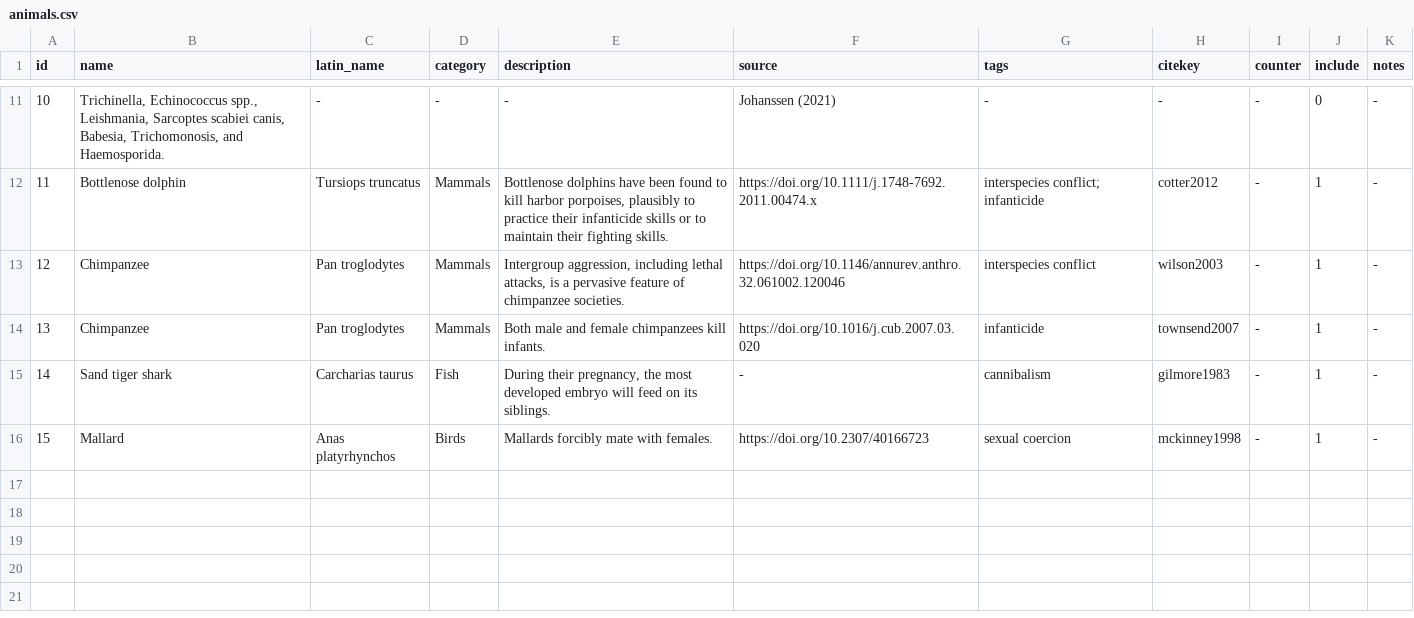
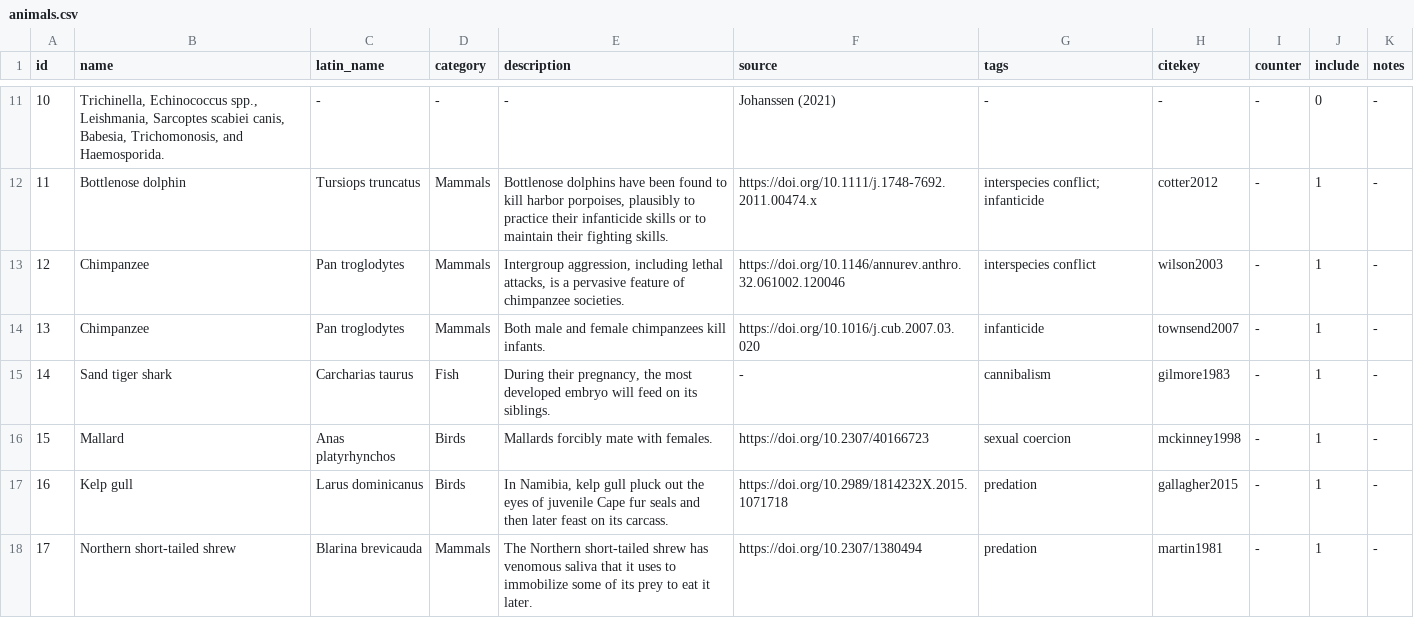
Before and after one commit to WillemSleegers/willemsleegers.com, a CSV file: content/posts/28-sad-animal-facts/data/animals.csv, drawn as a sheet; only a part is shown, gaps mark what is left out.

```diff
--- a/content/posts/28-sad-animal-facts/data/animals.csv
+++ b/content/posts/28-sad-animal-facts/data/animals.csv
@@ -16 +16,3 @@ id,name,latin_name,category,description,source,tags,citekey,counter,include,note
 15,Mallard,Anas platyrhynchos,Birds,Mallards forcibly mate with females.,https://doi.org/10.2307/40166723,sexual coercion,mckinney1998,-,1,-
+16,Kelp gull,Larus dominicanus,Birds,"In Namibia, kelp gull pluck out the eyes of juvenile Cape fur seals and then later feast on its carcass.",https://doi.org/10.2989/1814232X.2015.1071718,predation,gallagher2015,-,1,-
+17,Northern short-tailed shrew,Blarina brevicauda,Mammals,The Northern short-tailed shrew has venomous saliva that it uses to immobilize some of its prey to eat it later.,https://doi.org/10.2307/1380494,predation,martin1981,-,1,-
```
Also changed, not shown: 19 other files.
